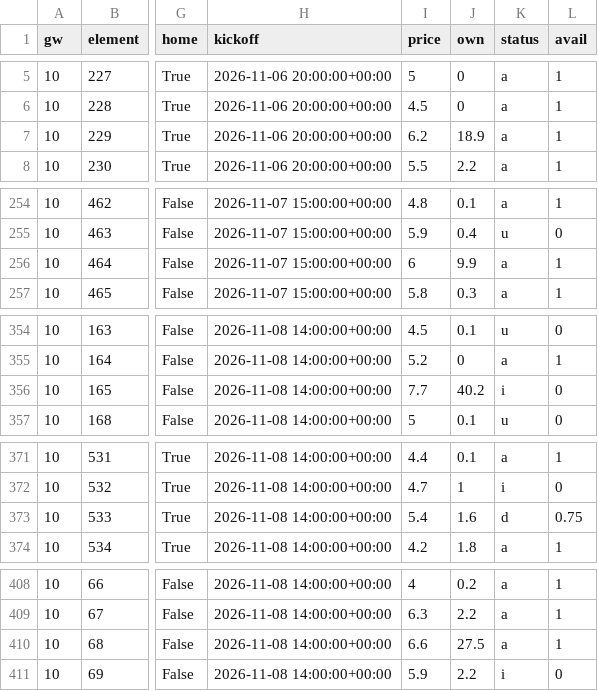
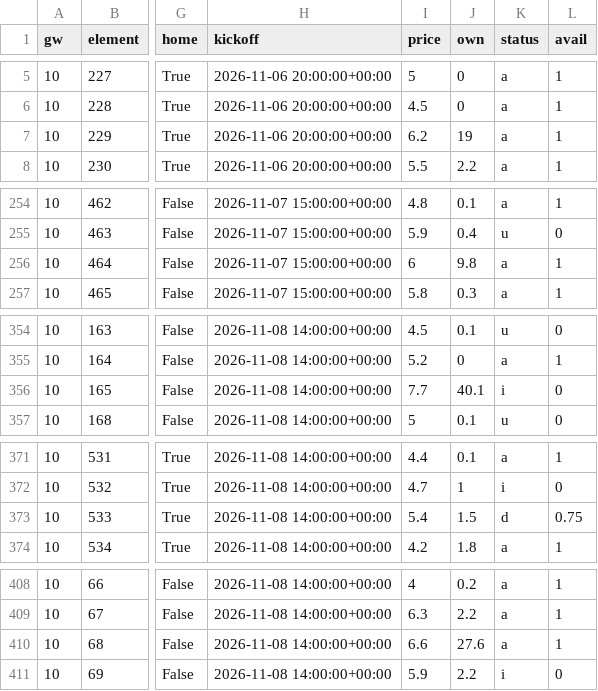
Before and after one commit to shanbhag003/pl-supercomputer, a CSV file: outputs/fpl_predictions.csv, drawn as a sheet; only a part is shown, gaps mark what is left out; the diff covers the shown part only; the diff names each change by its address in the sheet, - before the commit and + after, or states it on an @@ line.

```diff
--- a/outputs/fpl_predictions.csv
+++ b/outputs/fpl_predictions.csv
-J7 (own): 18.9
+J7 (own): 19
-J256 (own): 9.9
+J256 (own): 9.8
-J356 (own): 40.2
+J356 (own): 40.1
-J373 (own): 1.6
+J373 (own): 1.5
-J410 (own): 27.5
+J410 (own): 27.6
```
Also changed, not shown: 25 edited cells elsewhere in this file, outputs/fpl_benchmark.csv, 7 other files.
